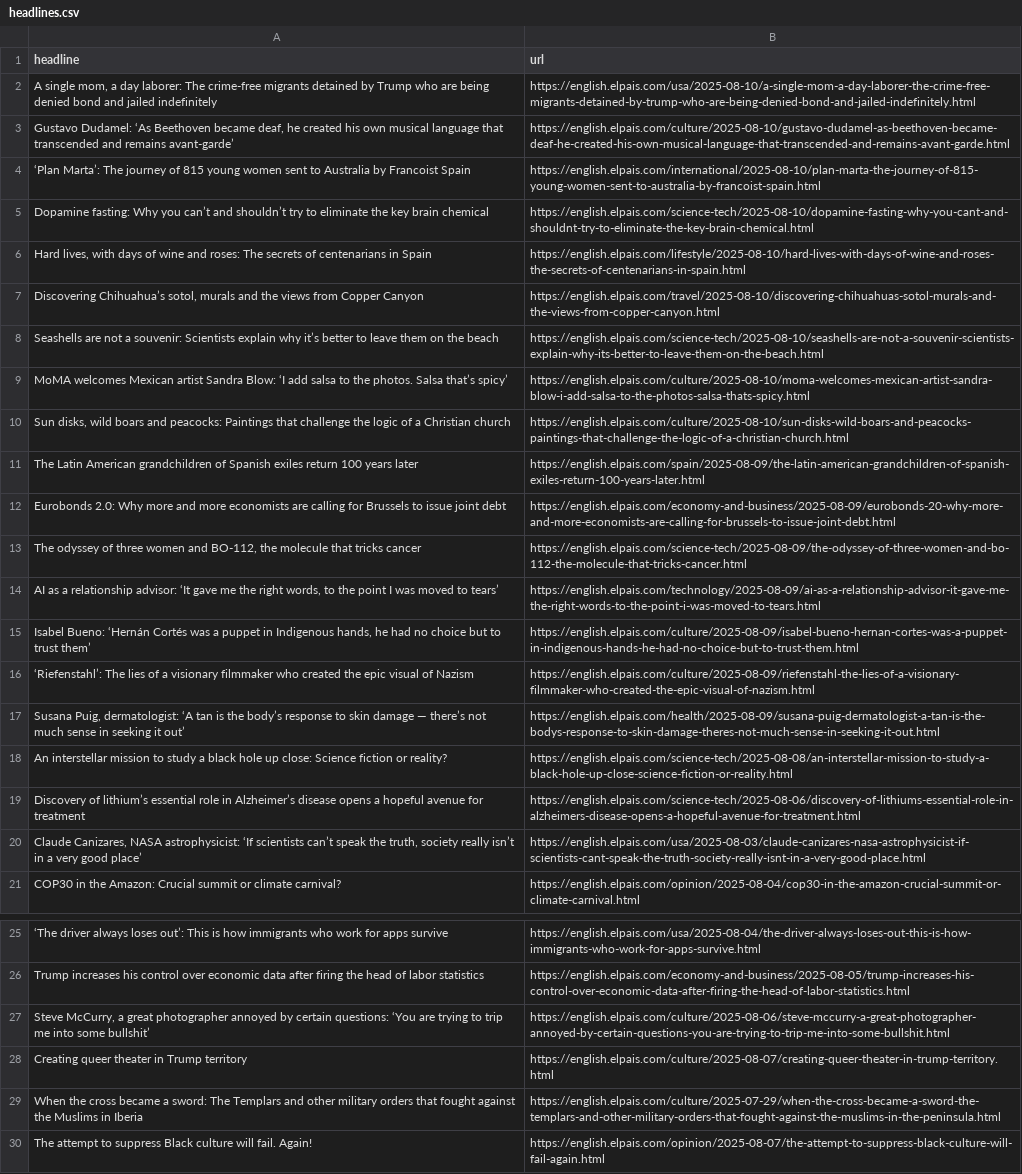
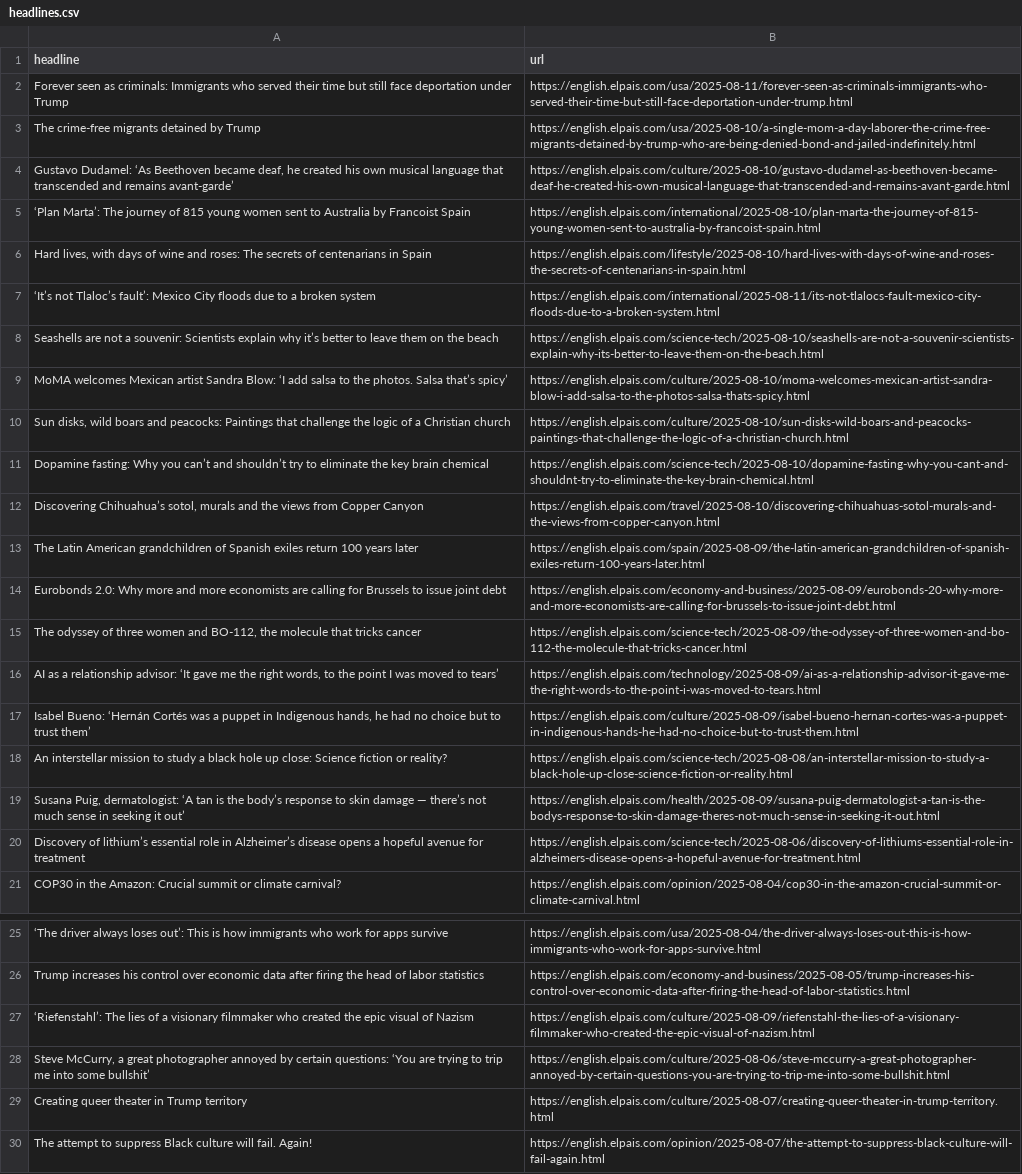
Before and after one commit to architmeta/lede-el-pasi-autoscraper, a CSV file: headlines.csv, drawn as a sheet; only a part is shown, gaps mark what is left out; removed rows and columns are numbered as before the commit, all else as after; the diff names each change by its address in the sheet, - before the commit and + after, or states it on an @@ line.

```diff
--- a/headlines.csv
+++ b/headlines.csv
+row 2: Forever seen as criminals: Immigrants who served their time but still face deportation under Trump | https://english.elpais.com/usa/2025-08-11/forever-seen-as-criminals-immigrants-who-served-their-time-but-still-face-deportation-under-trump.html
-A3 (headline): A single mom, a day laborer: The crime-free migrants detained by Trump who are being denied bond and jailed indefinitely
+A3 (headline): The crime-free migrants detained by Trump
+row 7: ‘It’s not Tlaloc’s fault’: Mexico City floods due to a broken system | https://english.elpais.com/international/2025-08-11/its-not-tlalocs-fault-mexico-city-floods-due-to-a-broken-system.html
@@ row 5 moved to row 11: Dopamine fasting: Why you can’t and shou… @@
@@ row 7 moved to row 12: Discovering Chihuahua’s sotol, murals an… @@
-row 20: Claude Canizares, NASA astrophysicist: ‘If scientists can’t speak the truth, society really isn’t in a very good place’ | https://english.elpais.com/usa/2025-08-03/claude-canizares-nasa-astrophysicist-if-scientists-cant-speak-the-truth-society-really-isnt-in-a-very-good-place.html
@@ row 16 moved to row 27: ‘Riefenstahl’: The lies of a visionary f… @@
-row 29: When the cross became a sword: The Templars and other military orders that fought against the Muslims in Iberia | https://english.elpais.com/culture/2025-07-29/when-the-cross-became-a-sword-the-templars-and-other-military-orders-that-fought-against-the-muslims-in-the-peninsula.html
```
